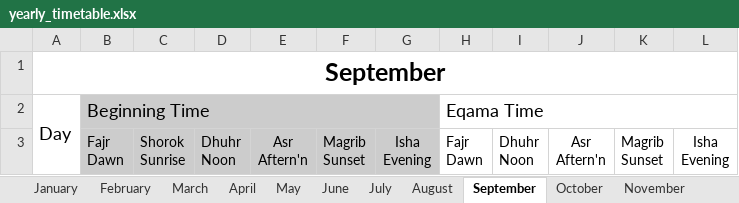
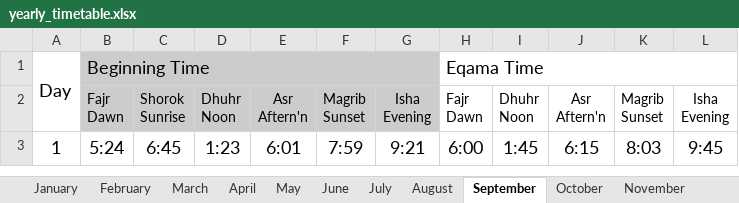
Before and after one commit to wlumsa/Scripts, an Excel workbook: yearly_timetable.xlsx, sheet September, drawn as a sheet; only a part is shown; the shorter side is filled out with more unchanged rows; values as stored, in another font and other column widths than the file's, no borders; the diff names each change by its address in the sheet, - before the commit and + after, or states it on an @@ line.

```diff
--- a/yearly_timetable.xlsx (sheet September)
+++ b/yearly_timetable.xlsx (sheet September)
-row 1: September
```
Also changed, not shown: sheet February, sheet June, sheet November, sheet January, sheet October, sheet August, 3 more sheets, 1 other file.
